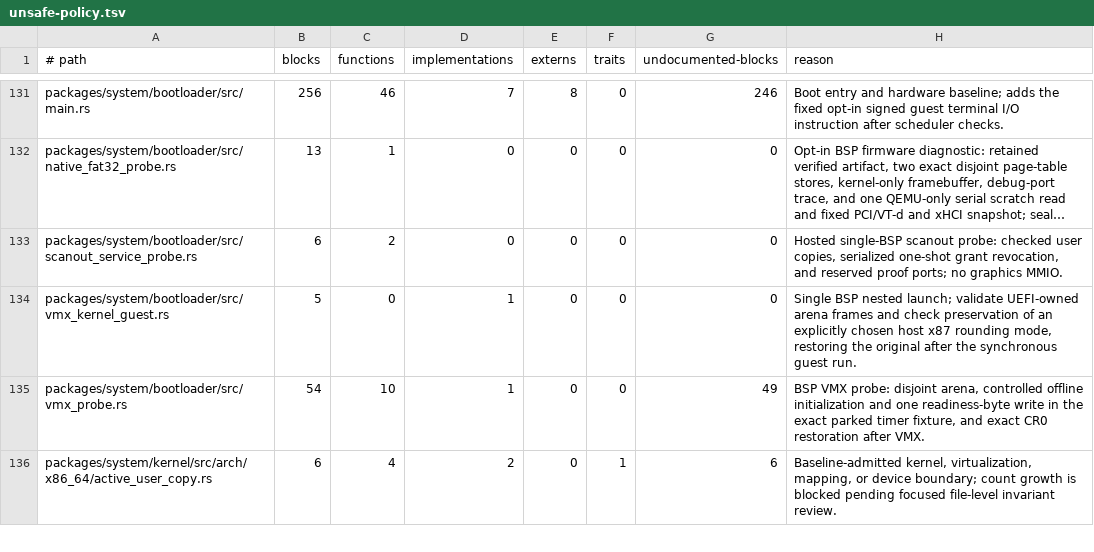
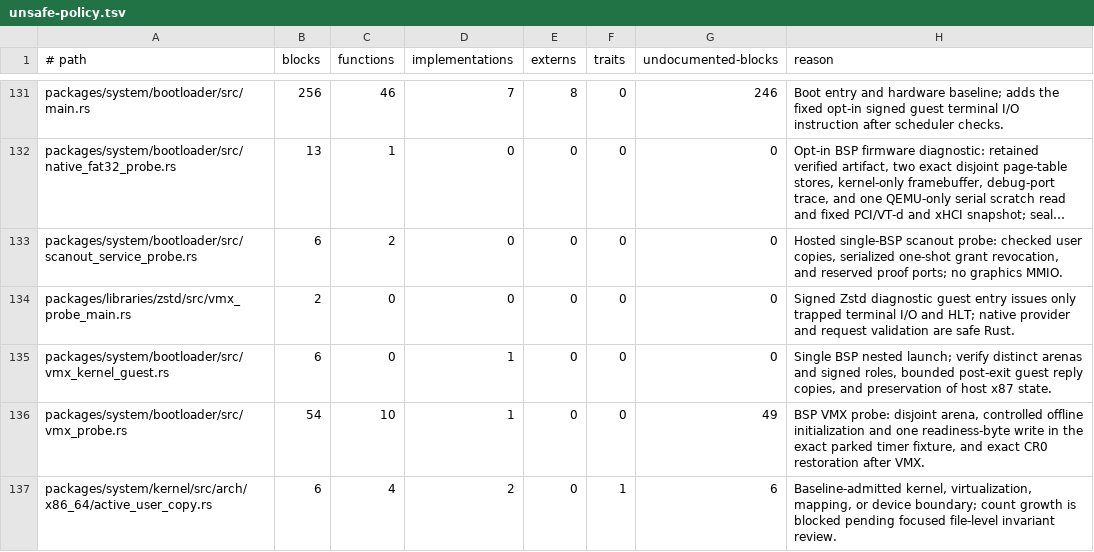
Before and after one commit to mitchellmachine/mrml, a TSV file: tools/ci/unsafe-policy.tsv, drawn as a sheet; only a part is shown, gaps mark what is left out; long unchanged cells end in …; addresses are those after the commit; the diff names each change by its address in the sheet, - before the commit and + after, or states it on an @@ line.

Commit message:
Run an independently signed Zstd service request in its own native VMX guest

```diff
--- a/tools/ci/unsafe-policy.tsv
+++ b/tools/ci/unsafe-policy.tsv
+row 134: packages/libraries/zstd/src/vmx_probe_main.rs | 2 | 0 | 0 | 0 | 0 | 0 | Signed Zstd diagnostic guest entry issues only trapped terminal I/O and HLT; native provider and request validation are safe Rust.
-B135 (blocks): 5
+B135 (blocks): 6
-H135 (reason): …nested launch; validate UEFI-owned arena frames and check preservation of an explicitly chosen host x87 rounding mode, restoring the original after the synchronous guest run.
+H135 (reason): …nested launch; verify distinct arenas and signed roles, bounded post-exit guest reply copies, and preservation of host x87 state.
```
Also changed, not shown: 12 other files.
